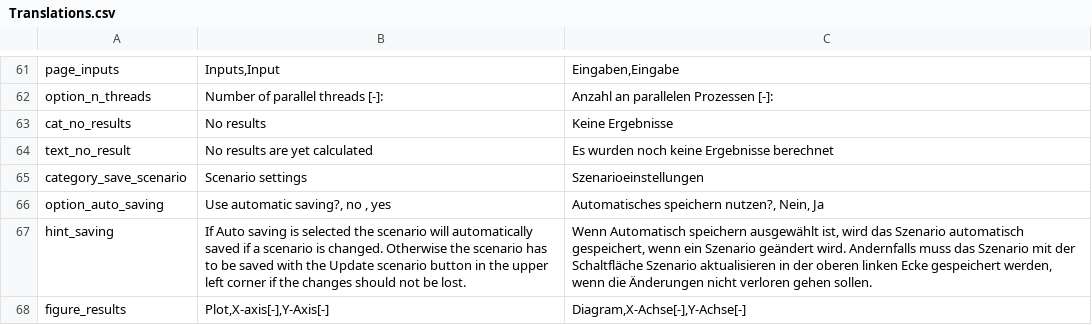
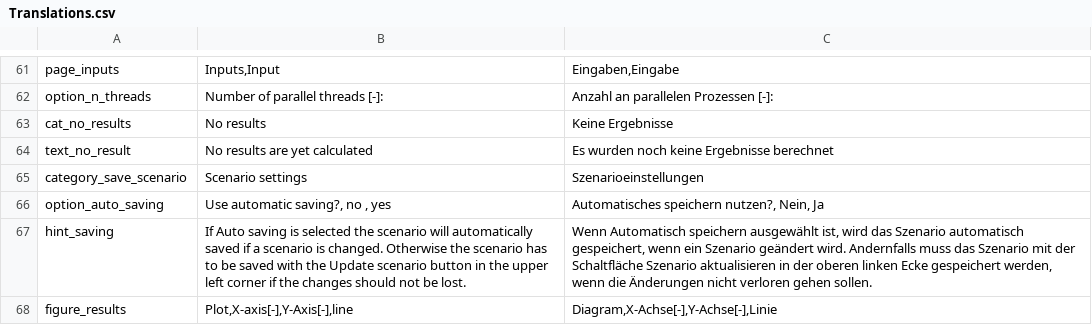
Before and after one commit to tblanke/ScenarioGUI, a CSV file: examples/Translations.csv, drawn as a sheet; only a part is shown, gaps mark what is left out.

```diff
--- a/examples/Translations.csv
+++ b/examples/Translations.csv
@@ -67,2 +67,2 @@ option_auto_saving;Use automatic saving?, no , yes ;Automatisches speichern nutz
 hint_saving;If Auto saving is selected the scenario will automatically saved if a scenario is changed. Otherwise the scenario has to be saved with the Update scenario button in the upper left corner if the changes should not be lost.;Wenn Automatisch speichern ausgewählt ist, wird das Szenario automatisch gespeichert, wenn ein Szenario geändert wird. Andernfalls muss das Szenario mit der Schaltfläche Szenario aktualisieren in der oberen linken Ecke gespeichert werden, wenn die Änderungen nicht verloren gehen sollen.
-figure_results;Plot,X-axis[-],Y-Axis[-];Diagram,X-Achse[-],Y-Achse[-]
+figure_results;Plot,X-axis[-],Y-Axis[-],line;Diagram,X-Achse[-],Y-Achse[-],Linie
```
Also changed, not shown: 4 other files.
